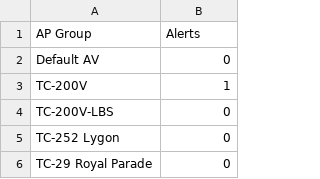
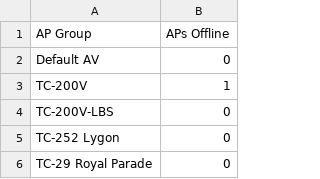
Before and after one commit to Asingh0014/test, a CSV file: trinity-ap-groups.csv, drawn as a sheet; only a part is shown.

```diff
--- a/trinity-ap-groups.csv
+++ b/trinity-ap-groups.csv
@@ -1,2 +1,2 @@
-AP Group,Alerts
+AP Group,APs Offline
 Default AV,0
```
